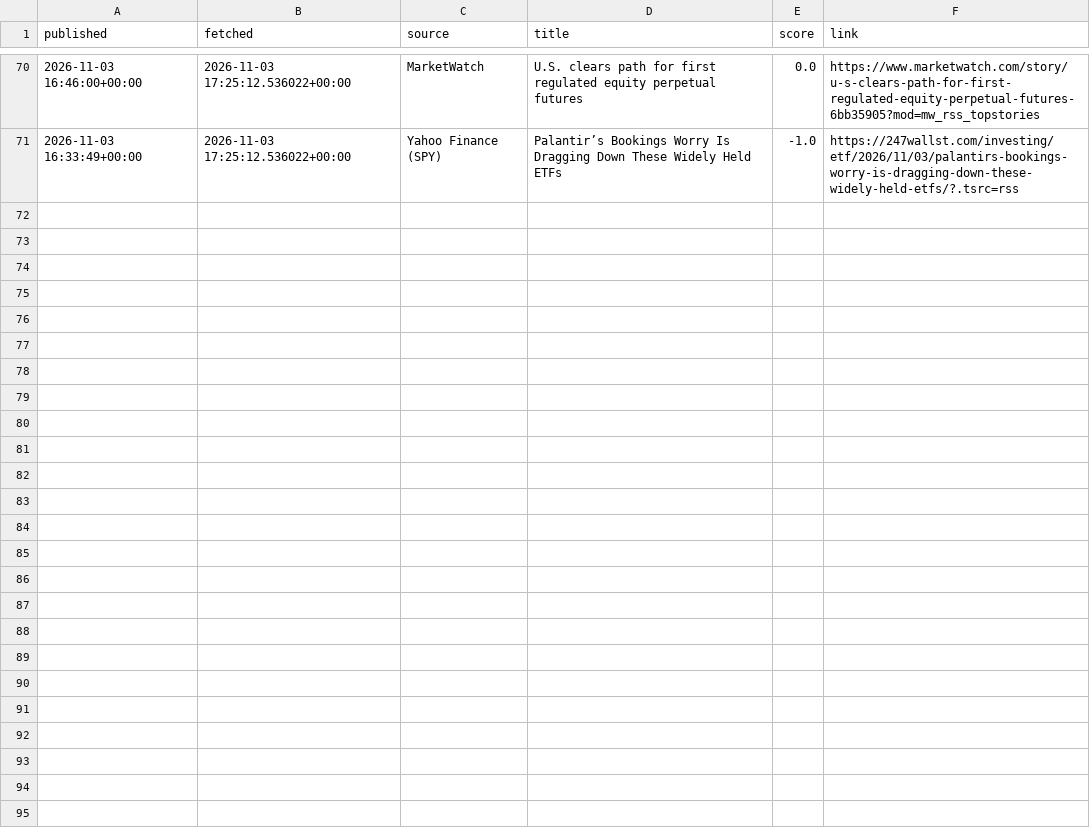
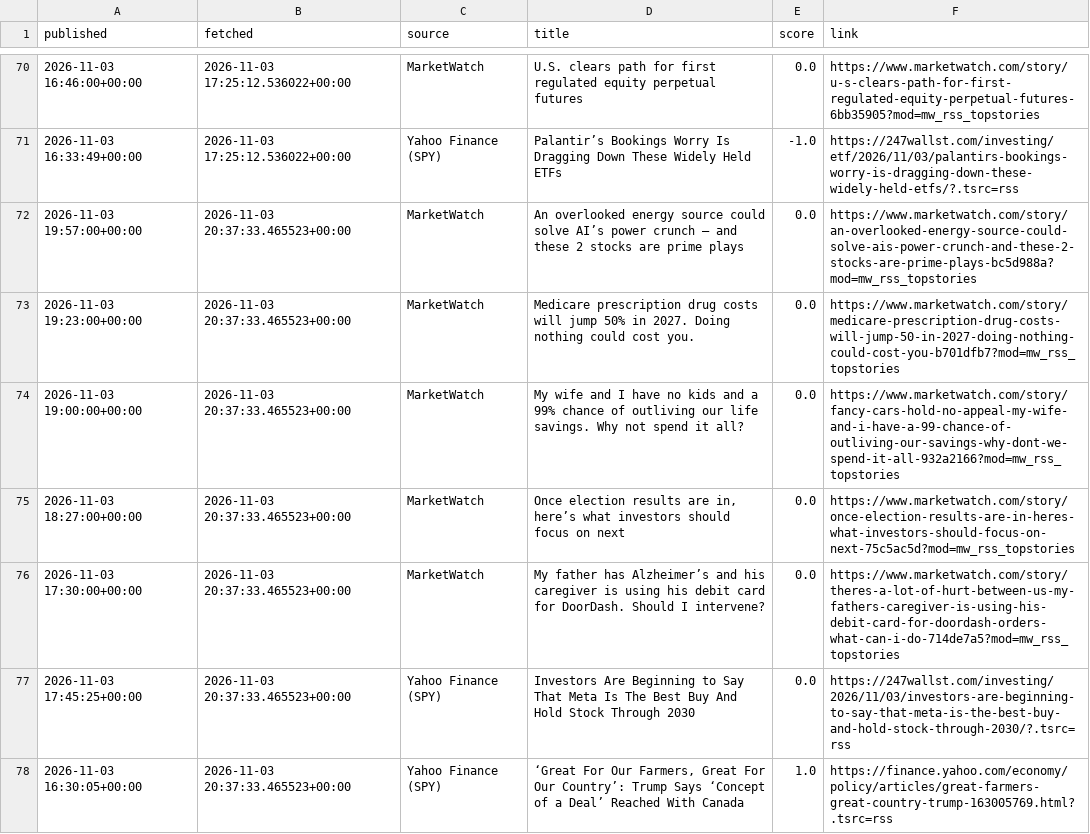
Before and after one commit to eitank123/InverterModel, a CSV file: data/news/headlines.csv, drawn as a sheet; only a part is shown, gaps mark what is left out.

```diff
--- a/data/news/headlines.csv
+++ b/data/news/headlines.csv
@@ -71 +71,8 @@ published,fetched,source,title,score,link
 2026-11-03 16:33:49+00:00,2026-11-03 17:25:12.536022+00:00,Yahoo Finance (SPY),Palantir’s Bookings Worry Is Dragging Down These Widely Held ETFs,-1.0,https://247wallst.com/investing/etf/2026/11/03/palantirs-bookings-worry-is-dragging-down-these-widely-held-etfs/?.tsrc=rss
+2026-11-03 19:57:00+00:00,2026-11-03 20:37:33.465523+00:00,MarketWatch,An overlooked energy source could solve AI’s power crunch — and these 2 stocks are prime plays,0.0,https://www.marketwatch.com/story/an-overlooked-energy-source-could-solve-ais-power-crunch-and-these-2-stocks-are-prime-plays-bc5d988a?mod=mw_rss_topstories
+2026-11-03 19:23:00+00:00,2026-11-03 20:37:33.465523+00:00,MarketWatch,Medicare prescription drug costs will jump 50% in 2027. Doing nothing could cost you.,0.0,https://www.marketwatch.com/story/medicare-prescription-drug-costs-will-jump-50-in-2027-doing-nothing-could-cost-you-b701dfb7?mod=mw_rss_topstories
+2026-11-03 19:00:00+00:00,2026-11-03 20:37:33.465523+00:00,MarketWatch,My wife and I have no kids and a 99% chance of outliving our life savings. Why not spend it all?,0.0,https://www.marketwatch.com/story/fancy-cars-hold-no-appeal-my-wife-and-i-have-a-99-chance-of-outliving-our-savings-why-dont-we-spend-it-all-932a2166?mod=mw_rss_topstories
+2026-11-03 18:27:00+00:00,2026-11-03 20:37:33.465523+00:00,MarketWatch,"Once election results are in, here’s what investors should focus on next",0.0,https://www.marketwatch.com/story/once-election-results-are-in-heres-what-investors-should-focus-on-next-75c5ac5d?mod=mw_rss_topstories
+2026-11-03 17:30:00+00:00,2026-11-03 20:37:33.465523+00:00,MarketWatch,My father has Alzheimer’s and his caregiver is using his debit card for DoorDash. Should I intervene?,0.0,https://www.marketwatch.com/story/theres-a-lot-of-hurt-between-us-my-fathers-caregiver-is-using-his-debit-card-for-doordash-orders-what-can-i-do-714de7a5?mod=mw_rss_topstories
+2026-11-03 17:45:25+00:00,2026-11-03 20:37:33.465523+00:00,Yahoo Finance (SPY),Investors Are Beginning to Say That Meta Is The Best Buy And Hold Stock Through 2030,0.0,https://247wallst.com/investing/2026/11/03/investors-are-beginning-to-say-that-meta-is-the-best-buy-and-hold-stock-through-2030/?.tsrc=rss
+2026-11-03 16:30:05+00:00,2026-11-03 20:37:33.465523+00:00,Yahoo Finance (SPY),"‘Great For Our Farmers, Great For Our Country’: Trump Says ‘Concept of a Deal’ Reached With Canada",1.0,https://finance.yahoo.com/economy/policy/articles/great-farmers-great-country-trump-163005769.html?.tsrc=rss
```
Also changed, not shown: 1 other file.
